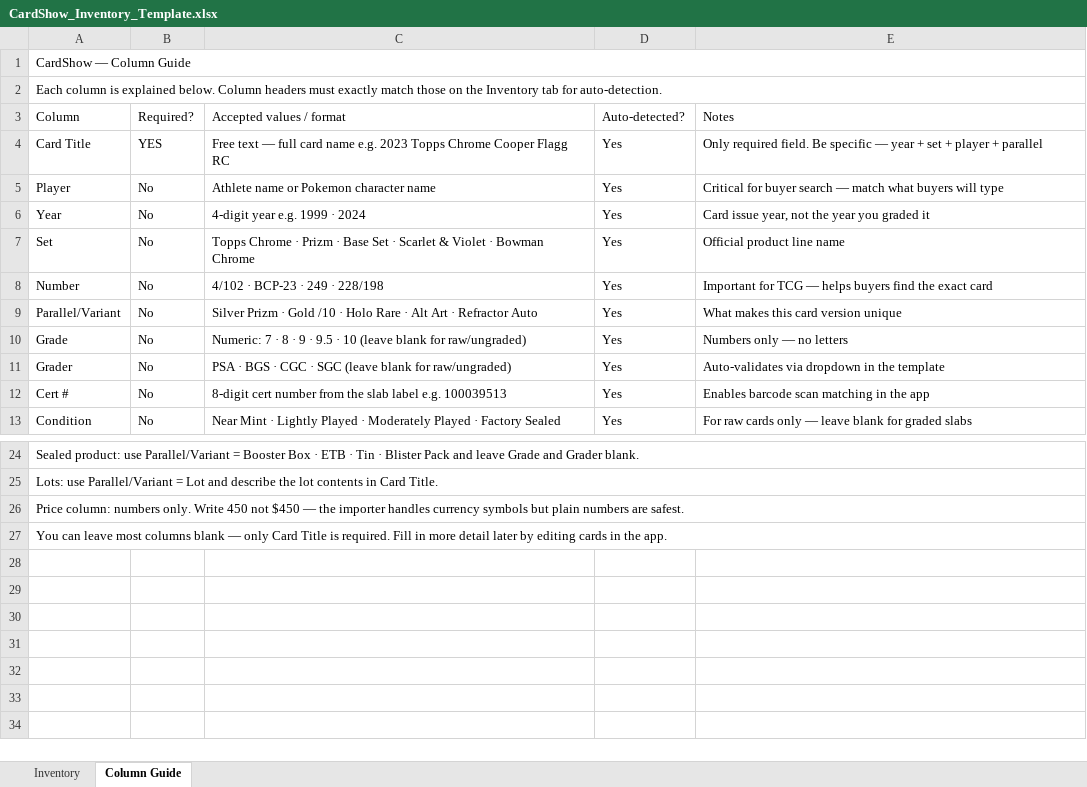
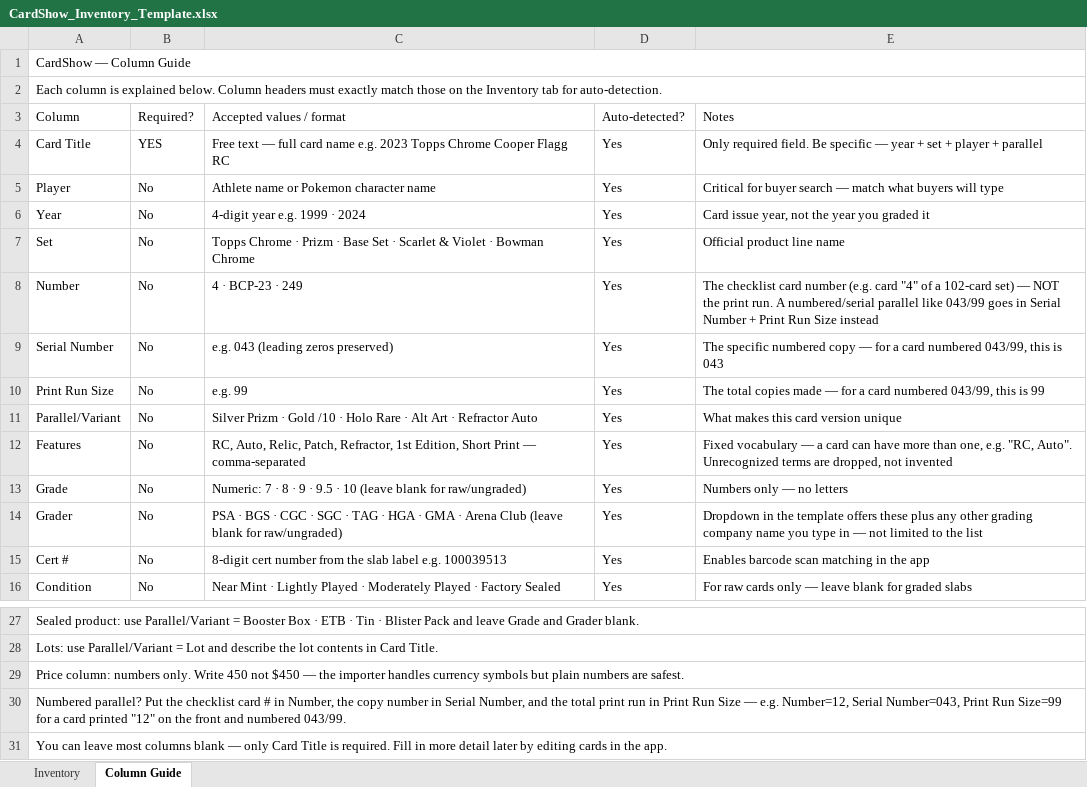
Before and after one commit to drew51115/cardshow, an Excel workbook: downloads/CardShow_Inventory_Template.xlsx, sheet Column Guide, drawn as a sheet; only a part is shown, gaps mark what is left out; values as stored, in another font and other column widths than the file's, no cell formats; addresses are those after the commit; the diff names each change by its address in the sheet, - before the commit and + after, or states it on an @@ line.

```diff
--- a/downloads/CardShow_Inventory_Template.xlsx (sheet Column Guide)
+++ b/downloads/CardShow_Inventory_Template.xlsx (sheet Column Guide)
-C8 (Accepted values / format): 4/102 · BCP-23 · 249 · 228/198
+C8 (Accepted values / format): 4 · BCP-23 · 249
-E8 (Notes): Important for TCG — helps buyers find the exact card
+E8 (Notes): The checklist card number (e.g. card "4" of a 102-card set) — NOT the print run. A numbered/serial parallel like 043/99 goes in Serial Number + Print Run Size instead
+row 9: Serial Number | No | e.g. 043 (leading zeros preserved) | Yes | The specific numbered copy — for a card numbered 043/99, this is 043
+row 10: Print Run Size | No | e.g. 99 | Yes | The total copies made — for a card numbered 043/99, this is 99
+row 12: Features | No | RC, Auto, Relic, Patch, Refractor, 1st Edition, Short Print — comma-separated | Yes | Fixed vocabulary — a card can have more than one, e.g. "RC, Auto". Unrecognized terms are dropped, not invented
-C14 (Accepted values / format): …· SGC (leave blank…
+C14 (Accepted values / format): …· SGC · TAG · HGA · GMA · Arena Club (leave blank…
-E14 (Notes): Auto-validates via dropdown in the template
+E14 (Notes): Dropdown in the template offers these plus any other grading company name you type in — not limited to the list
+row 30: Numbered parallel? Put the checklist card # in Number, the copy number in Serial Number, and the total print run in Print Run Size — e.g. Number=12, Serial Number=043, Print Run Size=99 for a card printed "12" on the front and numbered 043/99.
```
Also changed, not shown: sheet Inventory, cell formats, 2 other files.
